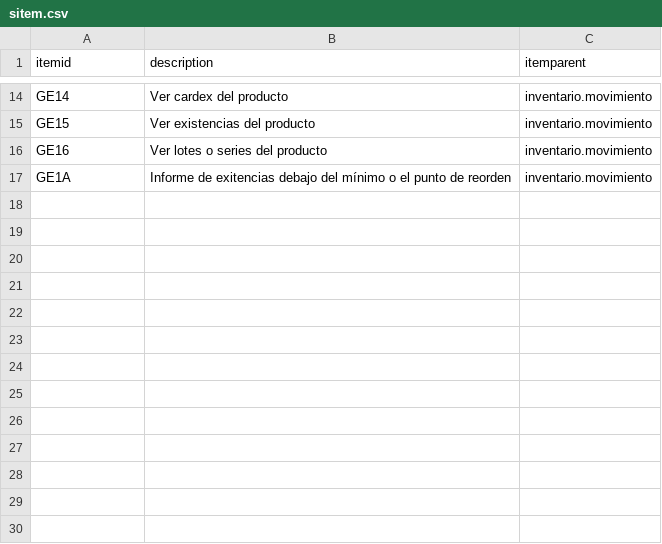
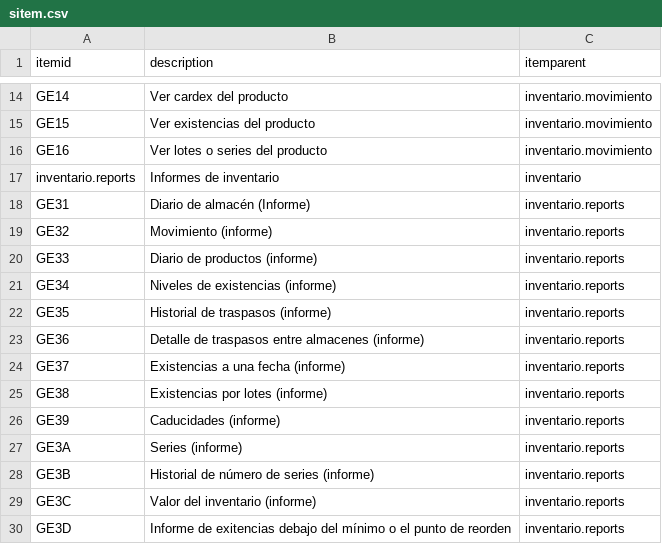
Before and after one commit to Induxsoft/movinv, a CSV file: src/inventario/_install/initial_data/sitem.csv, drawn as a sheet; only a part is shown, gaps mark what is left out.

```diff
--- a/src/inventario/_install/initial_data/sitem.csv
+++ b/src/inventario/_install/initial_data/sitem.csv
@@ -16,2 +16,15 @@ GE15,Ver existencias del producto,inventario.movimiento
 GE16,Ver lotes o series del producto,inventario.movimiento
-GE1A,Informe de exitencias debajo del mínimo o el punto de reorden,inventario.movimiento
+inventario.reports,Informes de inventario,inventario
+GE31,Diario de almacén (Informe),inventario.reports
+GE32,Movimiento (informe),inventario.reports
+GE33,Diario de productos (informe),inventario.reports
+GE34,Niveles de existencias (informe),inventario.reports
+GE35,Historial de traspasos (informe),inventario.reports
+GE36,Detalle de traspasos entre almacenes (informe),inventario.reports
+GE37,Existencias a una fecha (informe),inventario.reports
+GE38,Existencias por lotes (informe),inventario.reports
+GE39,Caducidades (informe),inventario.reports
+GE3A,Series (informe),inventario.reports
+GE3B,Historial de número de series (informe),inventario.reports
+GE3C,Valor del inventario (informe),inventario.reports
+GE3D,Informe de exitencias debajo del mínimo o el punto de reorden,inventario.reports
```
Also changed, not shown: src/inventario/_install/app_info/sys_app_catalog.csv, src/inventario/_install/app_info/sys_app_item_action.csv, 19 other files.
